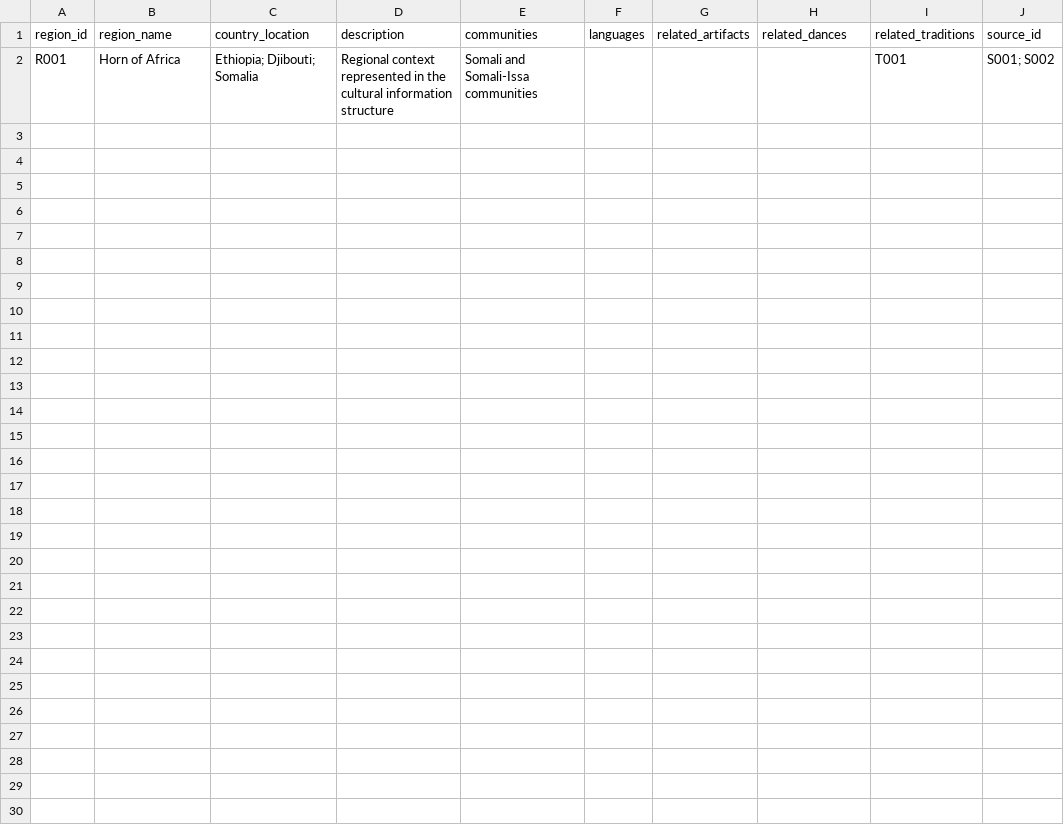
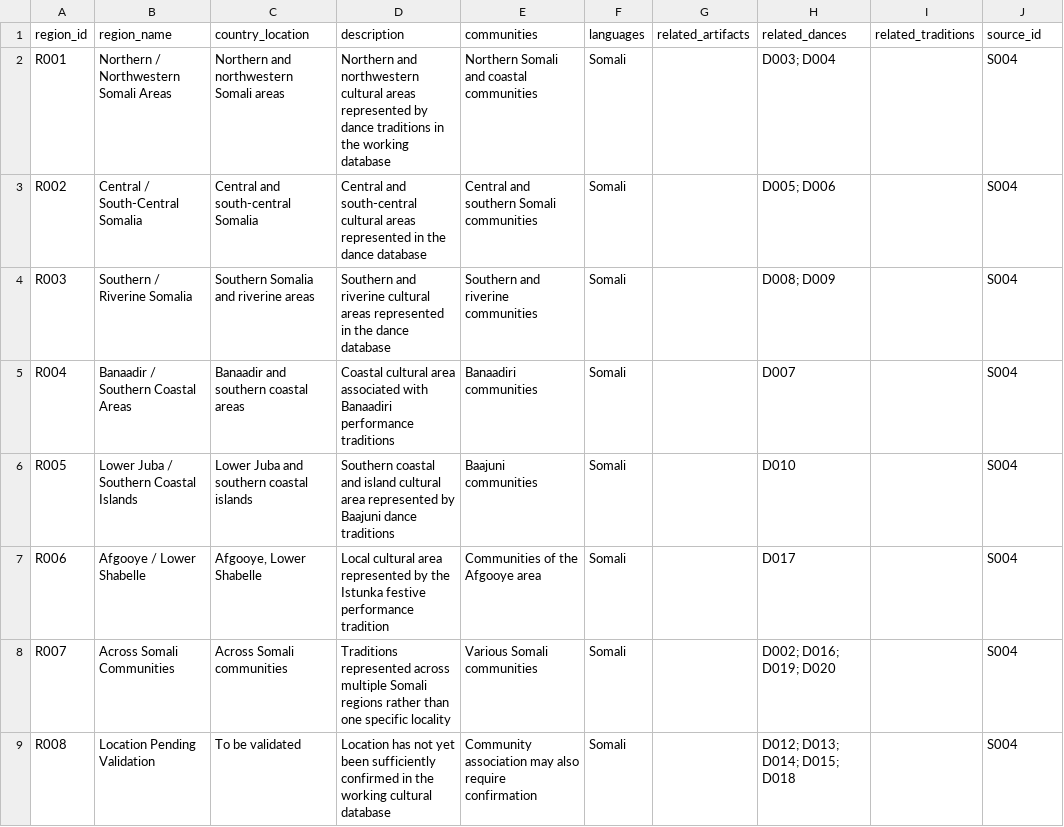
Before and after one commit to Badrigod/ai-cultural-assistant, a CSV file: data/regions.csv, drawn as a sheet; removed rows and columns are numbered as before the commit, all else as after; the diff names each change by its address in the sheet, - before the commit and + after, or states it on an @@ line.

Commit message:
Update cultural assistant with instructor dance dataset

```diff
--- a/data/regions.csv
+++ b/data/regions.csv
-row 2: R001 | Horn of Africa | Ethiopia; Djibouti; Somalia | Regional context represented in the cultural information structure | Somali and Somali-Issa communities |  |  |  | T001 | S001; S002
+row 2: R001 | Northern / Northwestern Somali Areas | Northern and northwestern Somali areas | Northern and northwestern cultural areas represented by dance traditions in the working database | Northern Somali and coastal communities | Somali |  | D003; D004 |  | S004
+row 3: R002 | Central / South-Central Somalia | Central and south-central Somalia | Central and south-central cultural areas represented in the dance database | Central and southern Somali communities | Somali |  | D005; D006 |  | S004
+row 4: R003 | Southern / Riverine Somalia | Southern Somalia and riverine areas | Southern and riverine cultural areas represented in the dance database | Southern and riverine communities | Somali |  | D008; D009 |  | S004
+row 5: R004 | Banaadir / Southern Coastal Areas | Banaadir and southern coastal areas | Coastal cultural area associated with Banaadiri performance traditions | Banaadiri communities | Somali |  | D007 |  | S004
+row 6: R005 | Lower Juba / Southern Coastal Islands | Lower Juba and southern coastal islands | Southern coastal and island cultural area represented by Baajuni dance traditions | Baajuni communities | Somali |  | D010 |  | S004
+row 7: R006 | Afgooye / Lower Shabelle | Afgooye, Lower Shabelle | Local cultural area represented by the Istunka festive performance tradition | Communities of the Afgooye area | Somali |  | D017 |  | S004
+row 8: R007 | Across Somali Communities | Across Somali communities | Traditions represented across multiple Somali regions rather than one specific locality | Various Somali communities | Somali |  | D002; D016; D019; D020 |  | S004
+row 9: R008 | Location Pending Validation | To be validated | Location has not yet been sufficiently confirmed in the working cultural database | Community association may also require confirmation | Somali |  | D012; D013; D014; D015; D018 |  | S004
```
Also changed, not shown: data/sources.csv, 3 other files.
